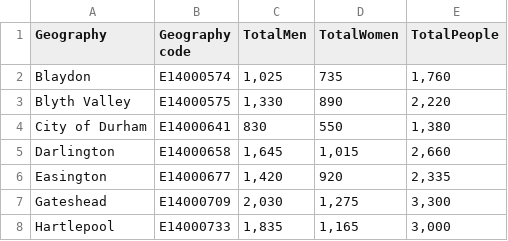
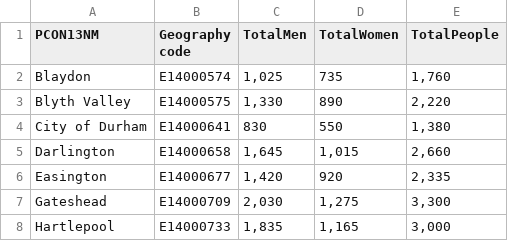
Before and after one commit to jazminyoung/jazminyoung.github.io, a CSV file: data_englishparafinal.csv, drawn as a sheet; only a part is shown.

Commit message:
Update data_englishparafinal.csv

```diff
--- a/data_englishparafinal.csv
+++ b/data_englishparafinal.csv
@@ -1,2 +1,2 @@
-Geography,Geography code,"TotalMen","TotalWomen","TotalPeople",,
+PCON13NM,Geography code,"TotalMen","TotalWomen","TotalPeople",,
 Blaydon,E14000574,"1,025",735,"1,760",,
```
